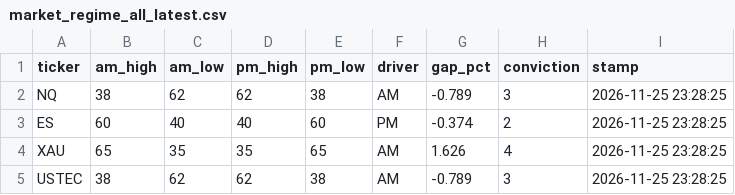
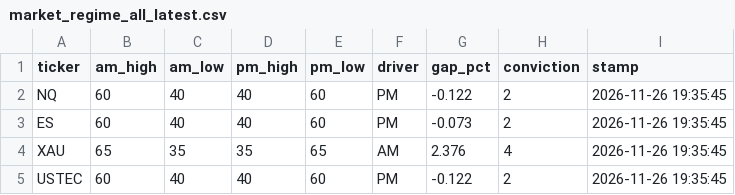
Before and after one commit to jttyr/insidetrades-data, a CSV file: data/market_regime_all_latest.csv, drawn as a sheet.

```diff
--- a/data/market_regime_all_latest.csv
+++ b/data/market_regime_all_latest.csv
@@ -1,5 +1,5 @@
 ticker,am_high,am_low,pm_high,pm_low,driver,gap_pct,conviction,stamp
-NQ,38,62,62,38,AM,-0.789,3,2026-11-25 23:28:25
-ES,60,40,40,60,PM,-0.374,2,2026-11-25 23:28:25
-XAU,65,35,35,65,AM,1.626,4,2026-11-25 23:28:25
-USTEC,38,62,62,38,AM,-0.789,3,2026-11-25 23:28:25
+NQ,60,40,40,60,PM,-0.122,2,2026-11-26 19:35:45
+ES,60,40,40,60,PM,-0.073,2,2026-11-26 19:35:45
+XAU,65,35,35,65,AM,2.376,4,2026-11-26 19:35:45
+USTEC,60,40,40,60,PM,-0.122,2,2026-11-26 19:35:45
```
Also changed, not shown: data/history/alpha_QQQ.csv, data/market_drivers_latest.csv, 5 other files.
